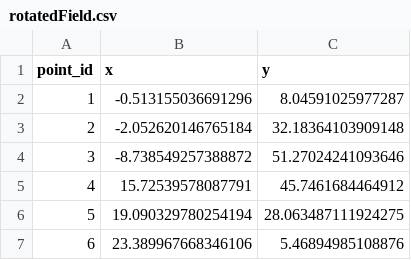
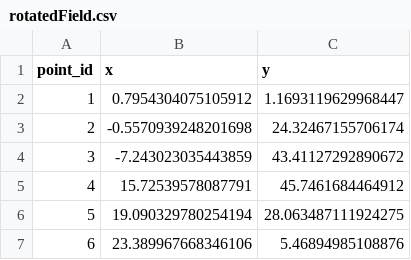
Before and after one commit to TobyTowler/RobotMower, a CSV file: Pathing/fields/rotatedField.csv, drawn as a sheet.

```diff
--- a/Pathing/fields/rotatedField.csv
+++ b/Pathing/fields/rotatedField.csv
@@ -1,5 +1,5 @@
 point_id,x,y
-1,-0.513155036691296,8.04591025977287
-2,-2.052620146765184,32.18364103909148
-3,-8.738549257388872,51.27024241093646
+1,0.7954304075105912,1.1693119629968447
+2,-0.5570939248201698,24.32467155706174
+3,-7.243023035443859,43.41127292890672
 4,15.72539578087791,45.7461684464912
```
Also changed, not shown: 1 other file.
